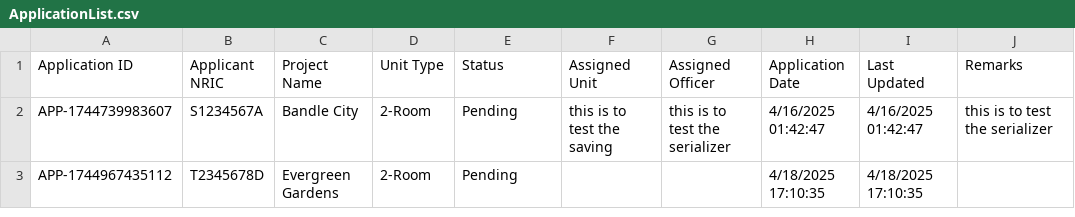
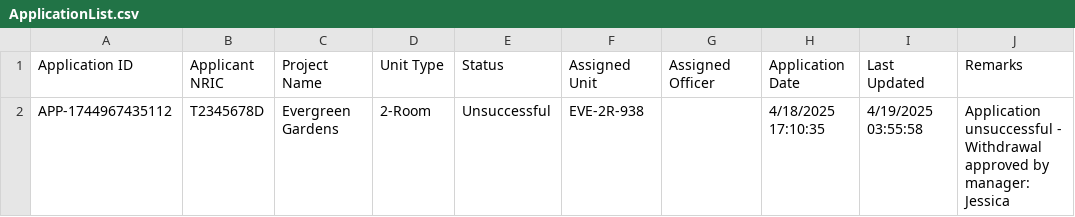
Before and after one commit to EwenCheung/SC2002-BTO-Management-System, a CSV file: Datasets/ApplicationList.csv, drawn as a sheet.

Commit message:
half way for manager and officer (70%)

```diff
--- a/Datasets/ApplicationList.csv
+++ b/Datasets/ApplicationList.csv
@@ -1,3 +1,2 @@
 Application ID,Applicant NRIC,Project Name,Unit Type,Status,Assigned Unit,Assigned Officer,Application Date,Last Updated,Remarks
-APP-1744739983607,S1234567A,Bandle City,2-Room,Pending,this is to test the saving,this is to test the serializer,4/16/2025 01:42:47,4/16/2025 01:42:47,this is to test the serializer
-APP-1744967435112,T2345678D,Evergreen Gardens,2-Room,Pending,,,4/18/2025 17:10:35,4/18/2025 17:10:35
+APP-1744967435112,T2345678D,Evergreen Gardens,2-Room,Unsuccessful,EVE-2R-938,,4/18/2025 17:10:35,4/19/2025 03:55:58,Application unsuccessful - Withdrawal approved by manager: Jessica
```
Also changed, not shown: Datasets/EnquiryList.csv, Datasets/ProjectList.csv, 17 other files.
